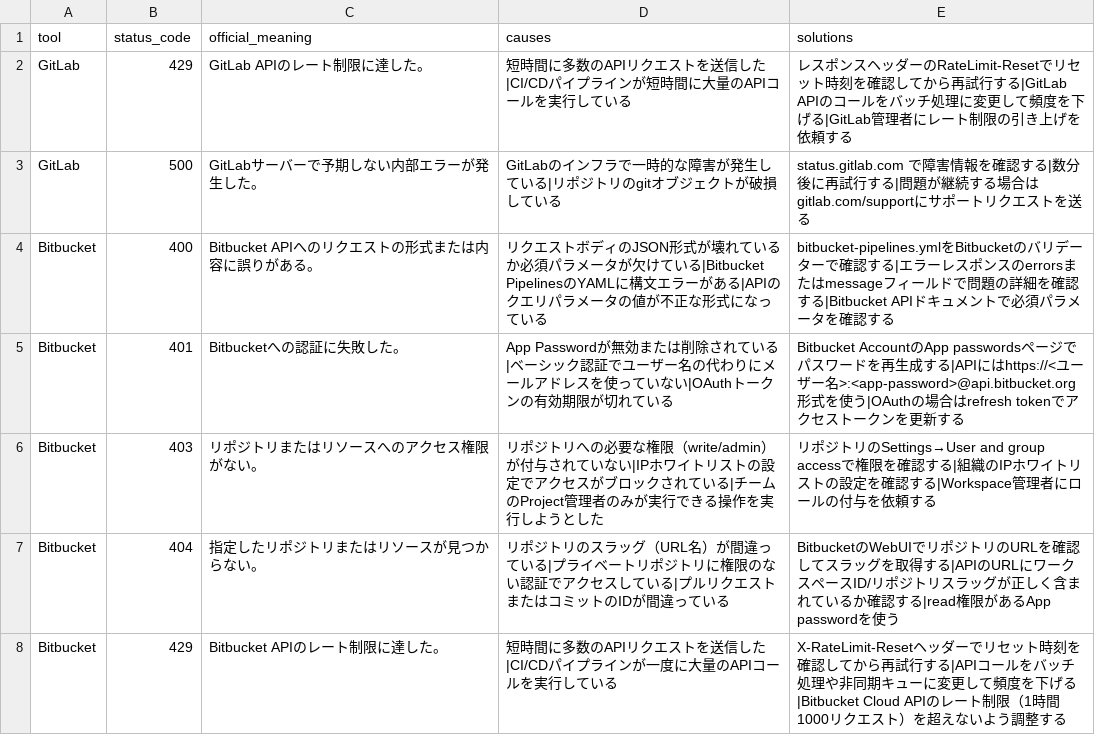
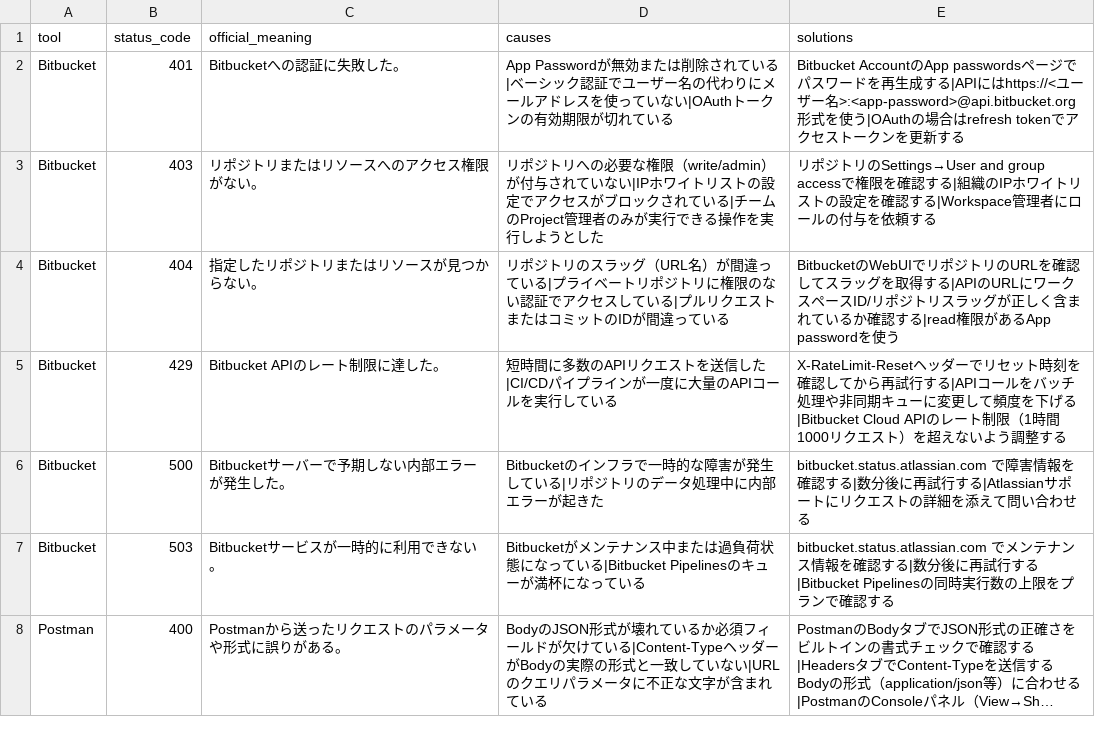
Before and after one commit to ko-508/errorlog, a CSV file: scripts/queue.csv, drawn as a sheet; only a part is shown; the shorter side is filled out with more unchanged rows; long unchanged cells end in ….

```diff
--- a/scripts/queue.csv
+++ b/scripts/queue.csv
@@ -1,5 +1,2 @@
 tool,status_code,official_meaning,causes,solutions
-GitLab,429,GitLab APIのレート制限に達した。,短時間に多数のAPIリクエストを送信した|CI/CDパイプラインが短時間に大量のAPIコールを実行している,レスポンスヘッダーのRateLimit-Resetでリセット時刻を確認してから再試行する|GitLab APIのコールをバッチ処理に変更して頻度を下げる|GitLab管理者にレート制限の引き上げを依頼する
-GitLab,500,GitLabサーバーで予期しない内部エラーが発生した。,GitLabのインフラで一時的な障害が発生している|リポジトリのgitオブジェクトが破損している,status.gitlab.com で障害情報を確認する|数分後に再試行する|問題が継続する場合はgitlab.com/supportにサポートリクエストを送る
-Bitbucket,400,Bitbucket APIへのリクエストの形式または内容に誤りがある。,リクエストボディのJSON形式が壊れているか必須パラメータが欠けている|Bitbucket PipelinesのYAMLに構文エラーがある|APIのクエリパラメータの値が不正な形式になっている,bitbucket-pipelines.ymlをBitbucketのバリデーターで確認する|エラーレスポンスのerrorsまたはmessageフィールドで問題の詳細を確認する|Bitbucket APIドキュメントで必須パラメータを確認する
 Bitbucket,401,Bitbucketへの認証に失敗した。,App Passwordが無効または削除されている|ベーシック認証でユーザー名の代わりにメールアドレスを使っていない|OAuthトークンの有効期限が切れている,Bitbucket AccountのApp passwordsページでパスワードを再生成する|APIにはhttps://<ユーザー名>:<app-password>@api.bitbucket.org形式を使う|OAuthの場合はrefresh tokenでアクセストークンを更新する
```
Also changed, not shown: 19 other files.
